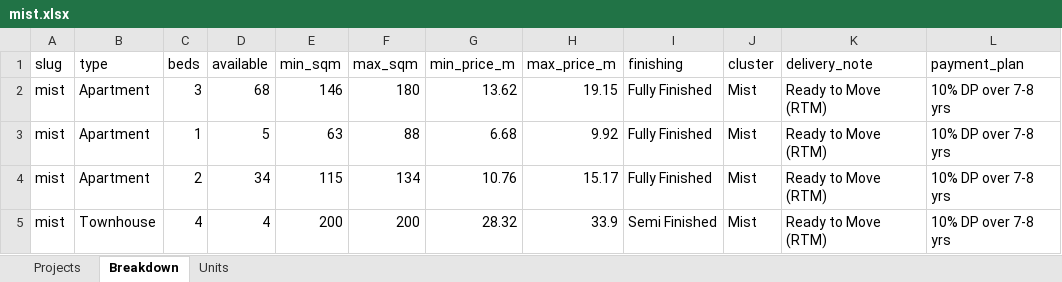
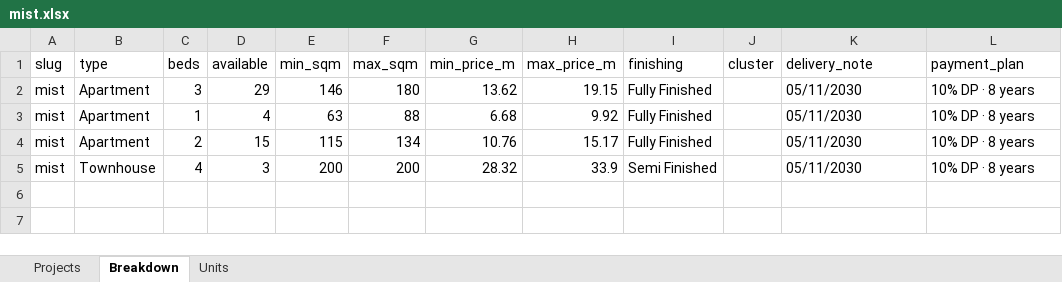
Before and after one commit to es2023020/map12, an Excel workbook: data/availability/projects/m-squared-developments/mist.xlsx, sheet Breakdown, drawn as a sheet; values as stored, in another font and other column widths than the file's, no borders; the diff names each change by its address in the sheet, - before the commit and + after, or states it on an @@ line.

```diff
--- a/data/availability/projects/m-squared-developments/mist.xlsx (sheet Breakdown)
+++ b/data/availability/projects/m-squared-developments/mist.xlsx (sheet Breakdown)
-D2 (available): 68
+D2 (available): 29
-J2:J5 (cluster): Mist
+J2:J5 (cluster): (empty)
-K2:K5 (delivery_note): Ready to Move (RTM)
+K2:K5 (delivery_note): 05/11/2030
-L2:L5 (payment_plan): 10% DP over 7-8 yrs
+L2:L5 (payment_plan): 10% DP · 8 years
-D3 (available): 5
+D3 (available): 4
-D4 (available): 34
+D4 (available): 15
-D5 (available): 4
+D5 (available): 3
```
Also changed, not shown: sheet Units, sheet Projects, data/availability/projects/m-squared-developments/31-west.xlsx, data/availability/projects/m-squared-developments/trio.xlsx, 26 other files.
